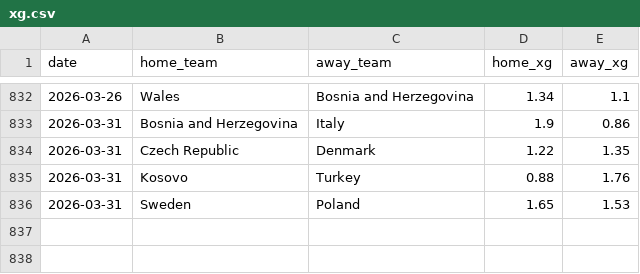
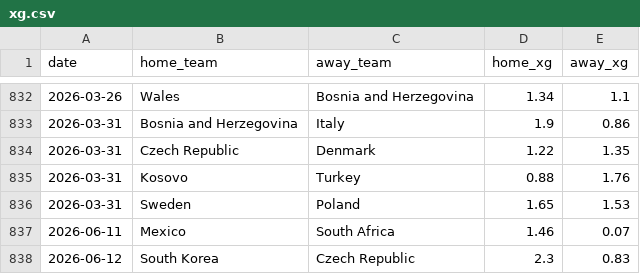
Before and after one commit to SergioLlana/world-cup-predictor, a CSV file: data/input/xg.csv, drawn as a sheet; only a part is shown, gaps mark what is left out.

```diff
--- a/data/input/xg.csv
+++ b/data/input/xg.csv
@@ -836 +836,3 @@ date,home_team,away_team,home_xg,away_xg
 2026-03-31,Sweden,Poland,1.65,1.53
+2026-06-11,Mexico,South Africa,1.46,0.07
+2026-06-12,South Korea,Czech Republic,2.3,0.83
```
Also changed, not shown: data/input/odds.csv, data/predictions/picks_history_2026-06-11.csv, 9 other files.
